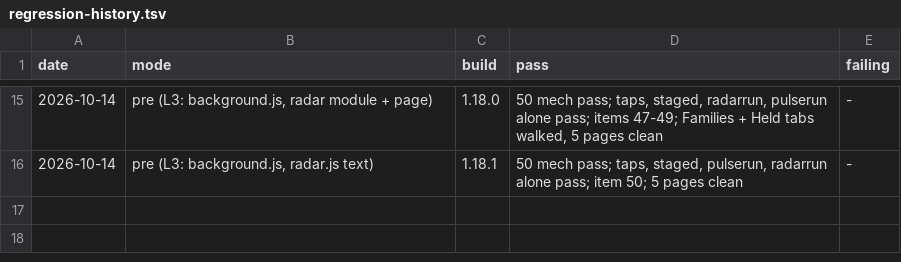
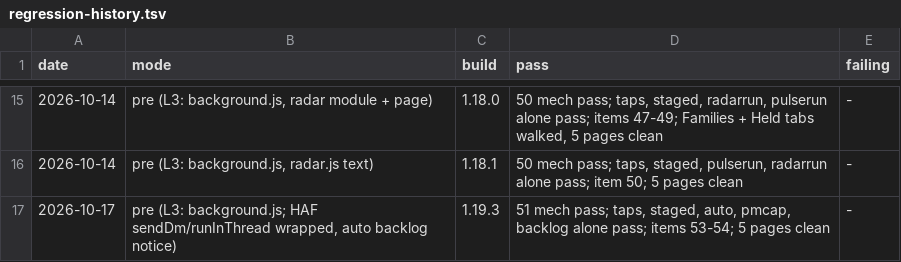
Before and after one commit to troiwebz/data-analytics, a TSV file: .claude/regression-history.tsv, drawn as a sheet; only a part is shown, gaps mark what is left out.

```diff
--- a/.claude/regression-history.tsv
+++ b/.claude/regression-history.tsv
@@ -16 +16,2 @@ date	mode	build	pass	failing
 2026-10-14	pre (L3: background.js, radar.js text)	1.18.1	50 mech pass; taps, staged, pulserun, radarrun alone pass; item 50; 5 pages clean	-
+2026-10-17	pre (L3: background.js; HAF sendDm/runInThread wrapped, auto backlog notice)	1.19.3	51 mech pass; taps, staged, auto, pmcap, backlog alone pass; items 53-54; 5 pages clean	-
```
Also changed, not shown: 5 other files.
